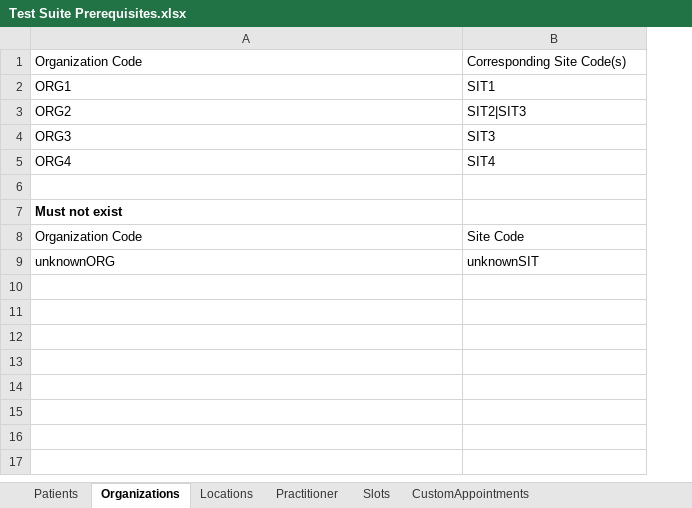
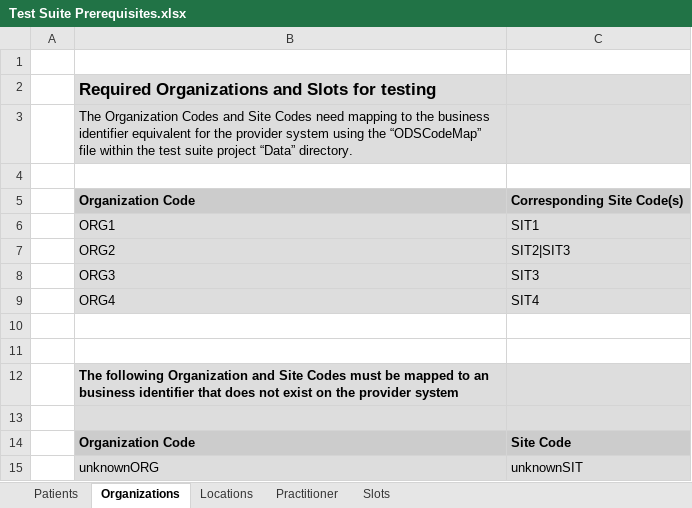
Before and after one commit to nhsconnect/gpconnect-provider-testing, an Excel workbook: Data/Test Suite Prerequisites.xlsx, sheet Organizations, drawn as a sheet; values as stored, in another font and other column widths than the file's, no borders; addresses are those after the commit; the diff names each change by its address in the sheet, - before the commit and + after, or states it on an @@ line.

```diff
--- a/Data/Test Suite Prerequisites.xlsx (sheet Organizations)
+++ b/Data/Test Suite Prerequisites.xlsx (sheet Organizations)
-sheet tab: CustomAppointments
+column A, empty
+row 1: (empty)
+row 2:  | Required Organizations and Slots for testing
+row 3:  | The Organization Codes and Site Codes need mapping to the business identifier equivalent for the provider system using the “ODSCodeMap” file within the test suite project “Data” directory.
+row 4: (empty)
@@ B5:C5 fill: none → #CCCCCC, bold: off → on @@
-B6:C9 fill: none
+B6:C9 fill: #DDDDDD
+row 11: (empty)
-B12: Must not exist
+B12: The following Organization and Site Codes must be mapped to an business identifier that does not exist on the provider system
-B12:C12 fill: none
+B12:C12 fill: #DDDDDD
+row 13: (empty)
@@ B14:C14 fill: none → #CCCCCC, bold: off → on @@
-B15:C15 fill: none
+B15:C15 fill: #DDDDDD
```
Also changed, not shown: sheet Practitioner, sheet Locations, sheet Patients, 14 other files.
